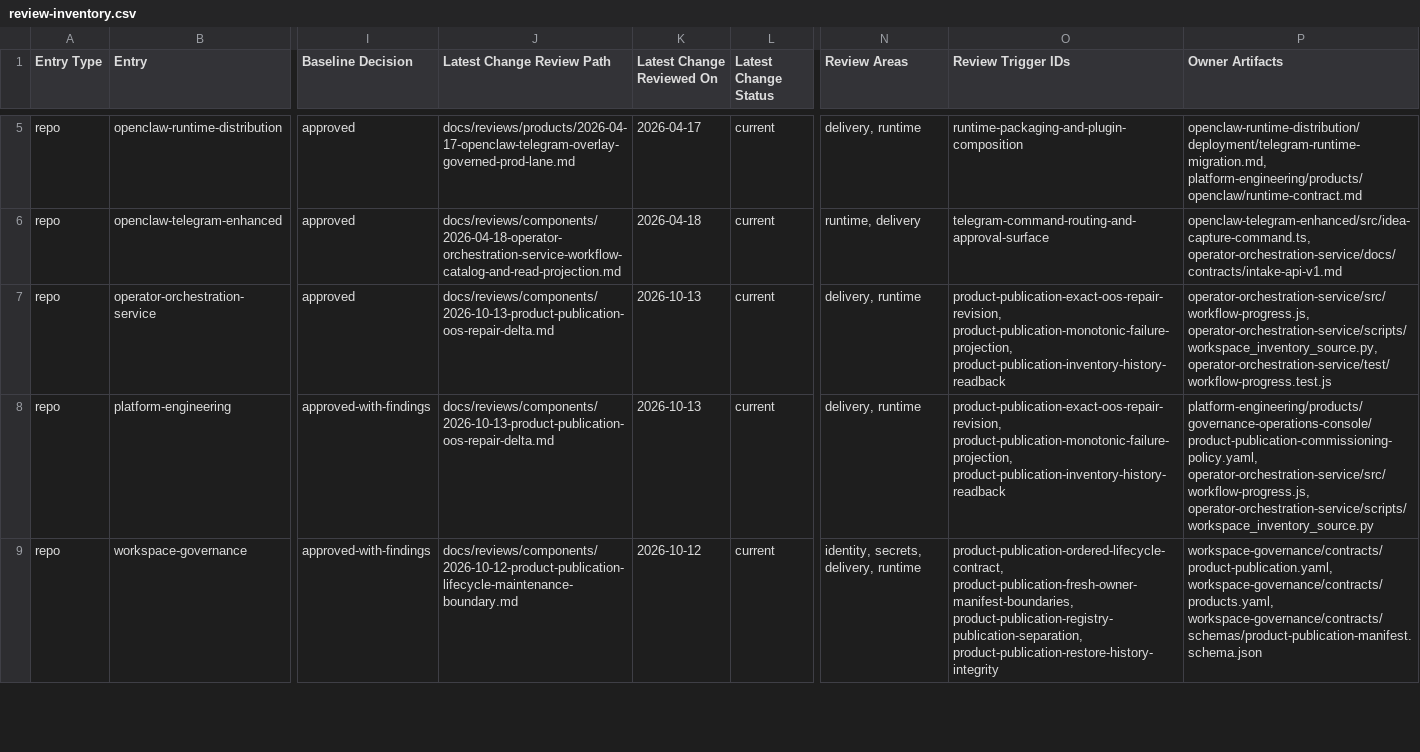
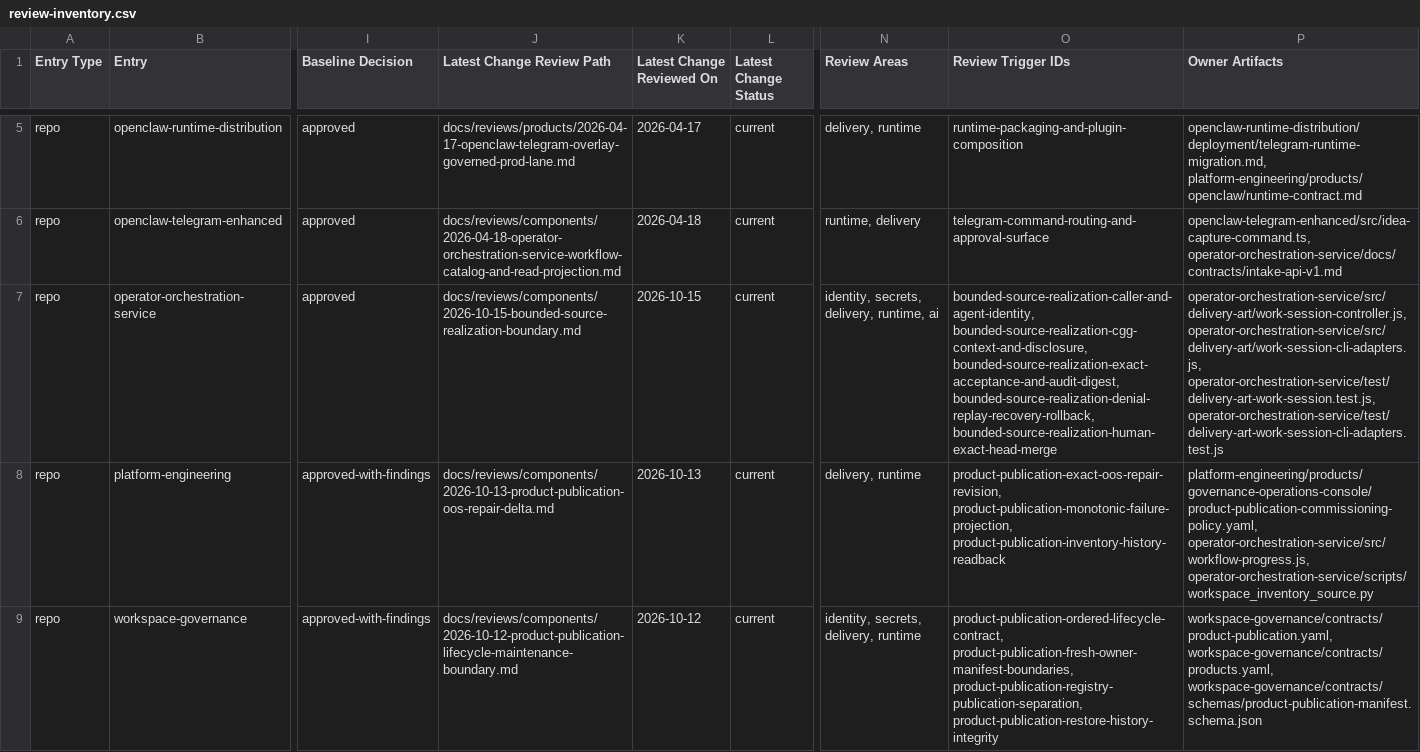
Before and after one commit to mfshaf7/security-architecture, a CSV file: registers/csv/review-inventory.csv, drawn as a sheet; only a part is shown, gaps mark what is left out; the diff names each change by its address in the sheet, - before the commit and + after, or states it on an @@ line.

```diff
--- a/registers/csv/review-inventory.csv
+++ b/registers/csv/review-inventory.csv
-J7 (Latest Change Review Path): docs/reviews/components/2026-10-13-product-publication-oos-repair-delta.md
+J7 (Latest Change Review Path): docs/reviews/components/2026-10-15-bounded-source-realization-boundary.md
-K7 (Latest Change Reviewed On): 2026-10-13
+K7 (Latest Change Reviewed On): 2026-10-15
-N7 (Review Areas): delivery, runtime
+N7 (Review Areas): identity, secrets, delivery, runtime, ai
-O7 (Review Trigger IDs): product-publication-exact-oos-repair-revision, product-publication-monotonic-failure-projection, product-publication-inventory-history-readback
+O7 (Review Trigger IDs): bounded-source-realization-caller-and-agent-identity, bounded-source-realization-cgg-context-and-disclosure, bounded-source-realization-exact-acceptance-and-audit-digest, bounded-source-realization-denial-replay-recovery-rollback, bounded-source-realization-human-exact-head-merge
-P7 (Owner Artifacts): operator-orchestration-service/src/workflow-progress.js, operator-orchestration-service/scripts/workspace_inventory_source.py, operator-orchestration-service/test/workflow-progress.test.js
+P7 (Owner Artifacts): operator-orchestration-service/src/delivery-art/work-session-controller.js, operator-orchestration-service/src/delivery-art/work-session-cli-adapters.js, operator-orchestration-service/test/delivery-art-work-session.test.js, operator-orchestration-service/test/delivery-art-work-session-cli-adapters.test.js
```
Also changed, not shown: 4 other files.
